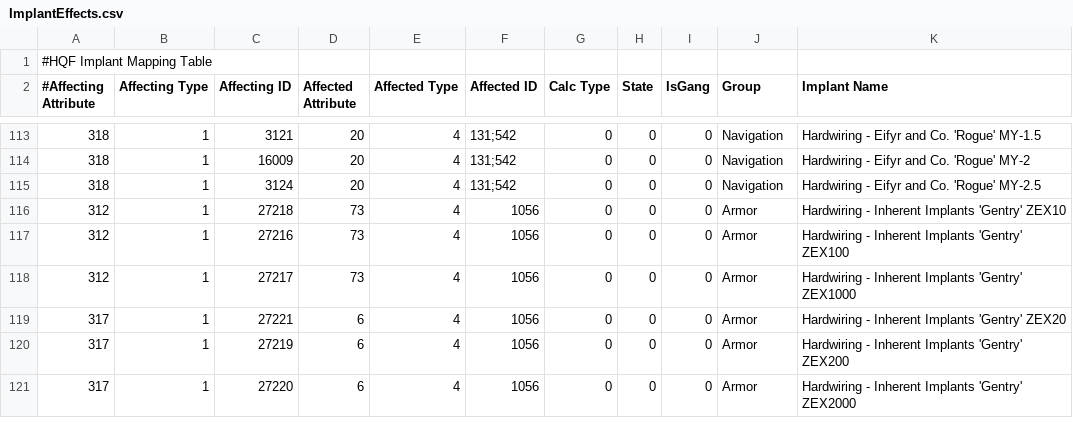
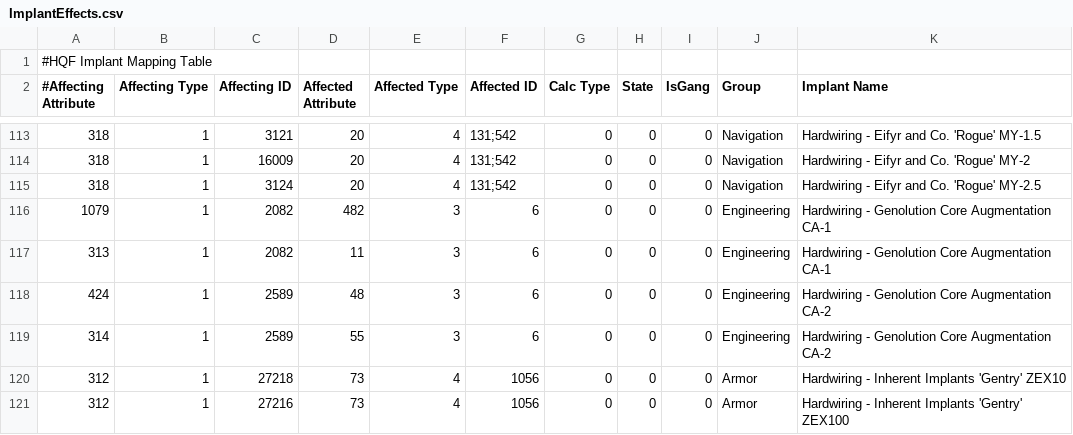
Before and after one commit to kmainyu/EveHQ, a CSV file: EveHQ.HQF/Resources/ImplantEffects.csv, drawn as a sheet; only a part is shown, gaps mark what is left out; the shorter side is filled out with more unchanged rows.

Commit message:
HQF: Added the Genolution Core implants (basic effects)

```diff
--- a/EveHQ.HQF/Resources/ImplantEffects.csv
+++ b/EveHQ.HQF/Resources/ImplantEffects.csv
@@ -115,2 +115,6 @@
 318,1,3124,20,4,131;542,0,0,0,Navigation,Hardwiring - Eifyr and Co. 'Rogue' MY-2.5
+1079,1,2082,482,3,6,0,0,0,Engineering,Hardwiring - Genolution Core Augmentation CA-1
+313,1,2082,11,3,6,0,0,0,Engineering,Hardwiring - Genolution Core Augmentation CA-1
+424,1,2589,48,3,6,0,0,0,Engineering,Hardwiring - Genolution Core Augmentation CA-2
+314,1,2589,55,3,6,0,0,0,Engineering,Hardwiring - Genolution Core Augmentation CA-2
 312,1,27218,73,4,1056,0,0,0,Armor,Hardwiring - Inherent Implants 'Gentry' ZEX10
```
